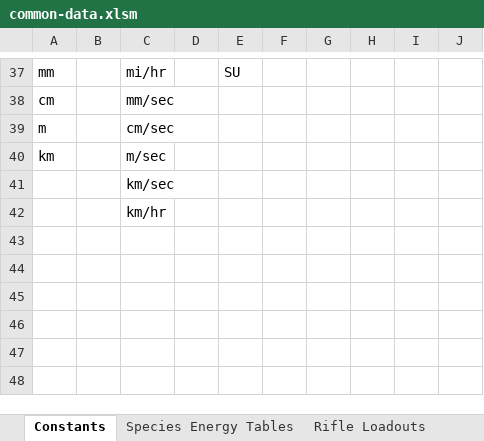
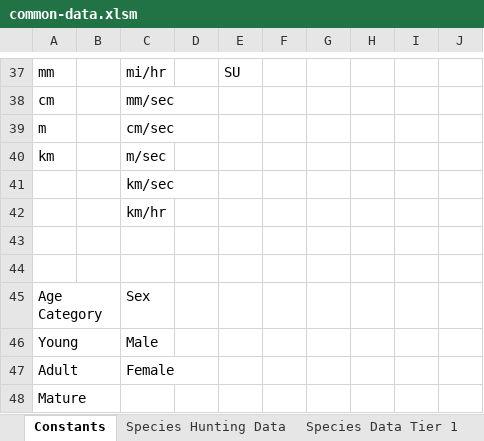
Before and after one commit to vcdassen-home1/WOTH-Ballistics-Data, an Excel workbook: templates/common-data.xlsm, sheet Constants, drawn as a sheet; only a part is shown, gaps mark what is left out; values as stored, in another font and other column widths than the file's, no borders; table styles not drawn; the diff names each change by its address in the sheet, - before the commit and + after, or states it on an @@ line.

```diff
--- a/templates/common-data.xlsm (sheet Constants)
+++ b/templates/common-data.xlsm (sheet Constants)
-sheet tab: Species Energy Tables
+sheet tab: Species Hunting Data
+sheet tab: Species Data Tier 1
+row 43: (empty)
+row 44: (empty)
+row 45: Age Category |  | Sex
+row 46: Young |  | Male
+row 47: Adult |  | Female
+row 48: Mature
```
Also changed, not shown: sheet Species Hunting Data, sheet Rifle Loadouts, other sheet tabs, 2 other files.
